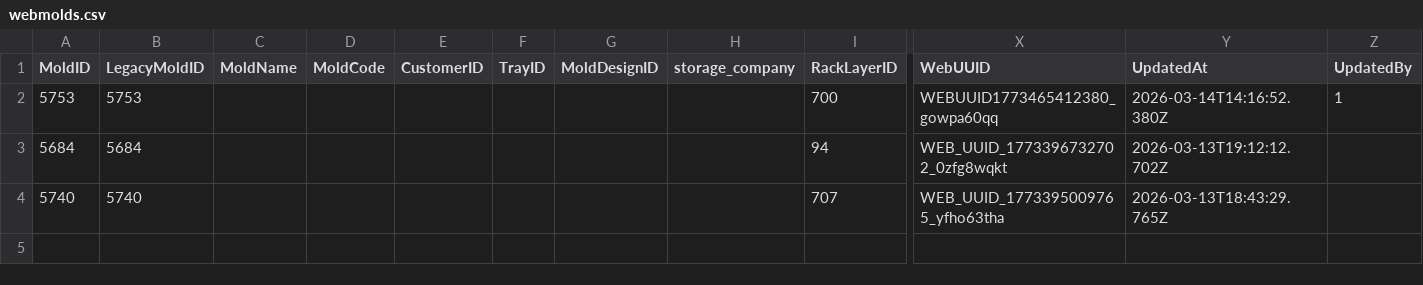
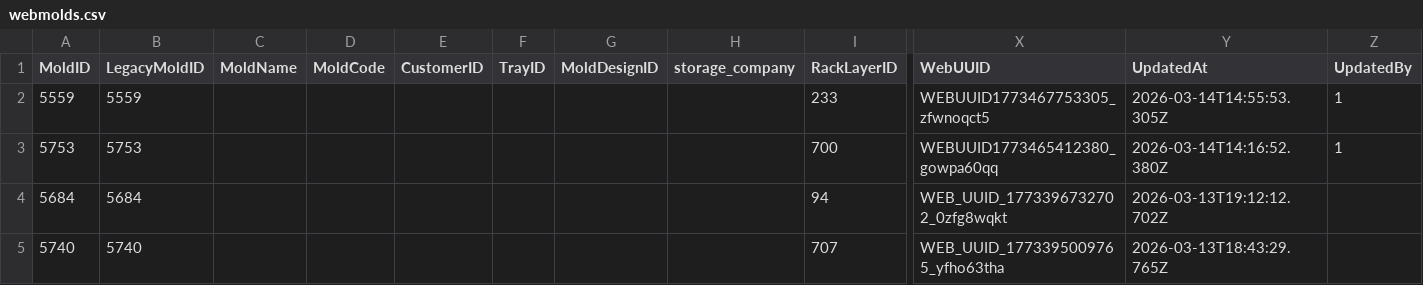
Before and after one commit to toanysd/MoldCutterSearch, a CSV file: Data/webmolds.csv, drawn as a sheet; only a part is shown, gaps mark what is left out; rows hold the shown columns only; the diff names each change by its address in the sheet, - before the commit and + after, or states it on an @@ line.

Commit message:
Update webmolds.csv MoldID=5559 RackLayerID 2026-03-14

```diff
--- a/Data/webmolds.csv
+++ b/Data/webmolds.csv
+row 2: 5559 | 5559 |  |  |  |  |  |  | 233 | WEBUUID1773467753305_zfwnoqct5 | 2026-03-14T14:55:53.305Z | 1
```
